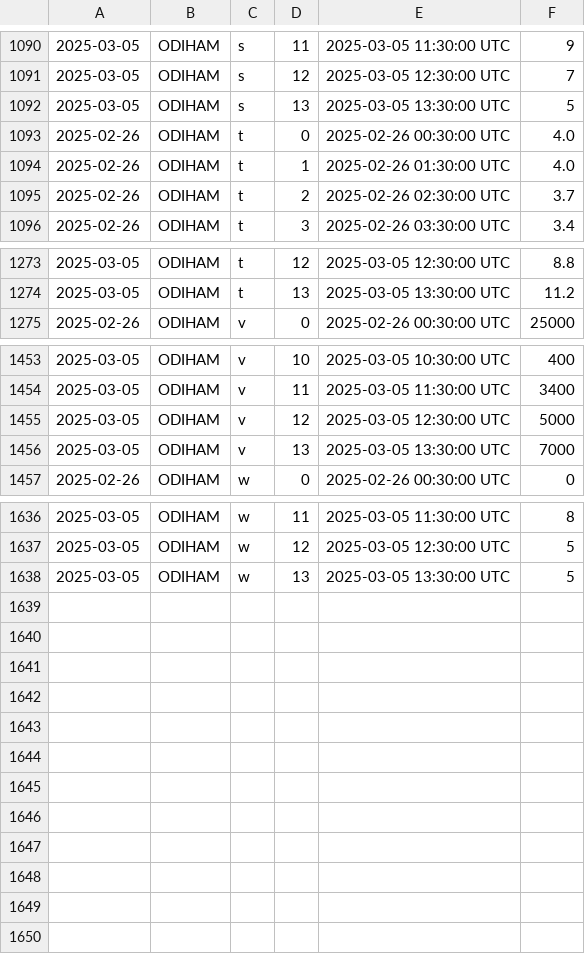
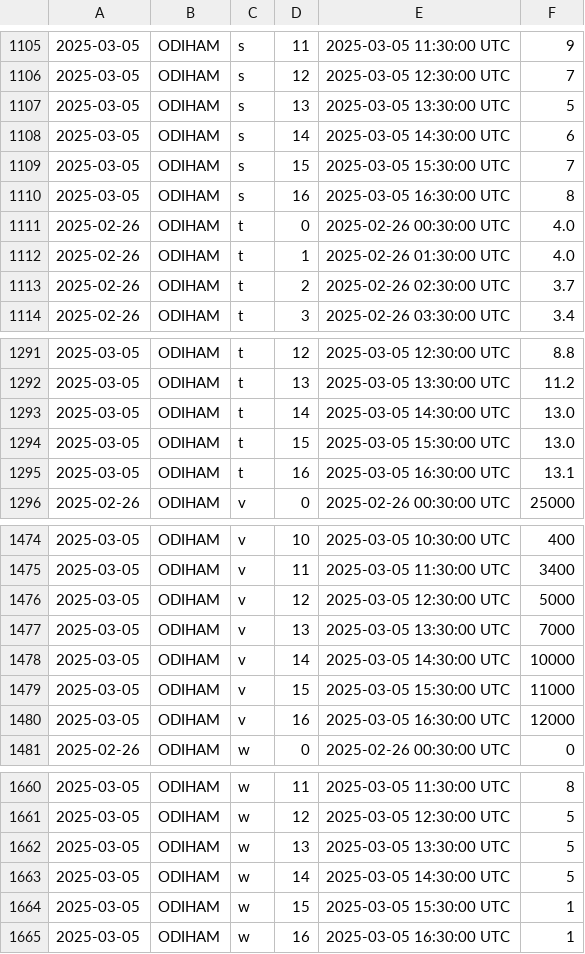
Before and after one commit to ukfh/weather, a CSV file: R/latest_weather.csv, drawn as a sheet; only a part is shown, gaps mark what is left out; the diff covers the shown part only.

```diff
--- a/R/latest_weather.csv
+++ b/R/latest_weather.csv
@@ -1092,2 +1107,5 @@
 2025-03-05	ODIHAM	s	13	2025-03-05 13:30:00 UTC	5
+2025-03-05	ODIHAM	s	14	2025-03-05 14:30:00 UTC	6
+2025-03-05	ODIHAM	s	15	2025-03-05 15:30:00 UTC	7
+2025-03-05	ODIHAM	s	16	2025-03-05 16:30:00 UTC	8
 2025-02-26	ODIHAM	t	0	2025-02-26 00:30:00 UTC	4.0
@@ -1274,2 +1292,5 @@
 2025-03-05	ODIHAM	t	13	2025-03-05 13:30:00 UTC	11.2
+2025-03-05	ODIHAM	t	14	2025-03-05 14:30:00 UTC	13.0
+2025-03-05	ODIHAM	t	15	2025-03-05 15:30:00 UTC	13.0
+2025-03-05	ODIHAM	t	16	2025-03-05 16:30:00 UTC	13.1
 2025-02-26	ODIHAM	v	0	2025-02-26 00:30:00 UTC	25000
@@ -1456,2 +1477,5 @@
 2025-03-05	ODIHAM	v	13	2025-03-05 13:30:00 UTC	7000
+2025-03-05	ODIHAM	v	14	2025-03-05 14:30:00 UTC	10000
+2025-03-05	ODIHAM	v	15	2025-03-05 15:30:00 UTC	11000
+2025-03-05	ODIHAM	v	16	2025-03-05 16:30:00 UTC	12000
 2025-02-26	ODIHAM	w	0	2025-02-26 00:30:00 UTC	0
@@ -1638 +1662,4 @@
 2025-03-05	ODIHAM	w	13	2025-03-05 13:30:00 UTC	5
+2025-03-05	ODIHAM	w	14	2025-03-05 14:30:00 UTC	5
+2025-03-05	ODIHAM	w	15	2025-03-05 15:30:00 UTC	1
+2025-03-05	ODIHAM	w	16	2025-03-05 16:30:00 UTC	1
```
Also changed, not shown: 15 added rows elsewhere in this file.
